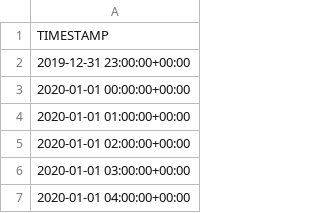
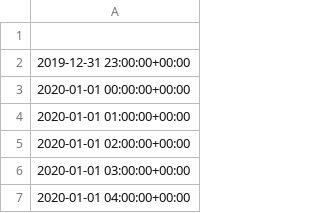
Before and after one commit to CIE-UMSS/Dispa-SET_Bolivia, a CSV file: HydroData/ReservoirLevel/OR/2020_HU_SIN.csv, drawn as a sheet; only a part is shown.

```diff
--- a/HydroData/ReservoirLevel/OR/2020_HU_SIN.csv
+++ b/HydroData/ReservoirLevel/OR/2020_HU_SIN.csv
@@ -1,2 +1,2 @@
-TIMESTAMP
+""
 2019-12-31 23:00:00+00:00
```
Also changed, not shown: 3 other files.
